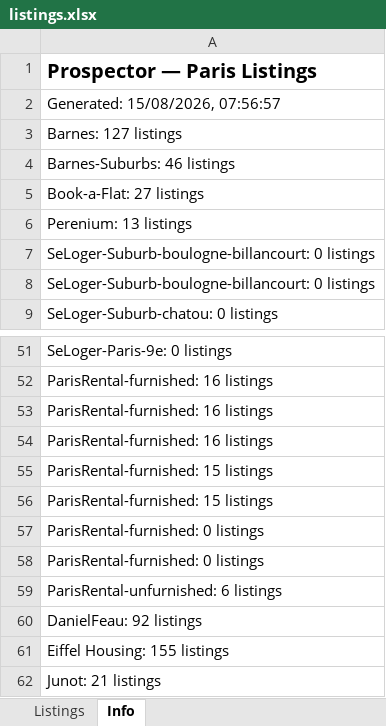
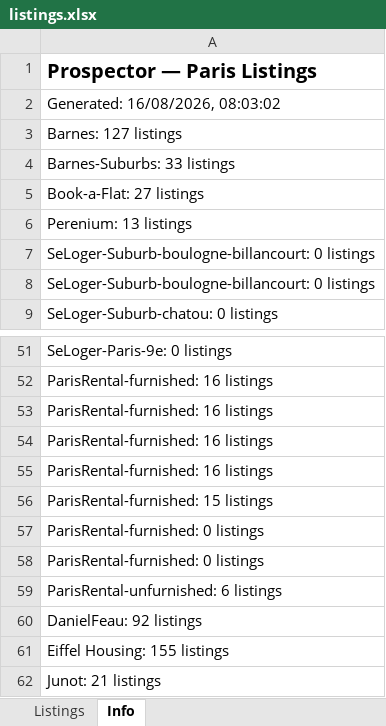
Before and after one commit to YFIP/House-Search-Agent, an Excel workbook: listings.xlsx, sheet Info, drawn as a sheet; only a part is shown, gaps mark what is left out; values as stored, in another font and other column widths than the file's, no borders; the diff names each change by its address in the sheet, - before the commit and + after, or states it on an @@ line.

```diff
--- a/listings.xlsx (sheet Info)
+++ b/listings.xlsx (sheet Info)
-A2: Generated: 15/08/2026, 07:56:57
+A2: Generated: 16/08/2026, 08:03:02
-A4: Barnes-Suburbs: 46 listings
+A4: Barnes-Suburbs: 33 listings
-A55: ParisRental-furnished: 15 listings
+A55: ParisRental-furnished: 16 listings
```
Also changed, not shown: sheet Listings, listings-sale.xlsx, 1 other file.
